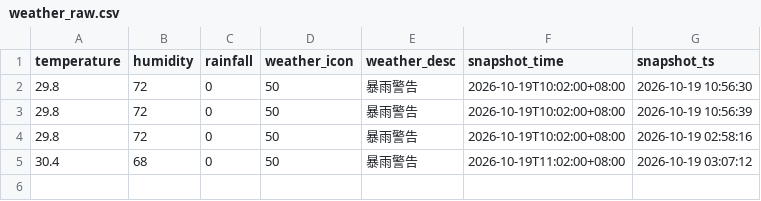
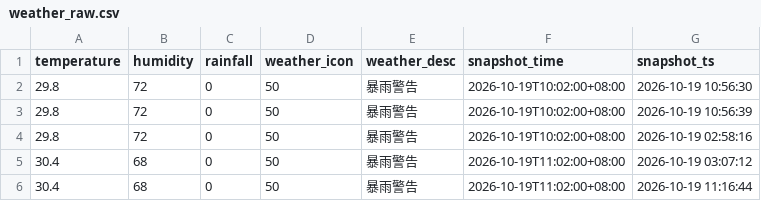
Before and after one commit to 54d9frv4qj-design/park-smart-hk, a CSV file: data/raw_csv/weather_raw.csv, drawn as a sheet.

```diff
--- a/data/raw_csv/weather_raw.csv
+++ b/data/raw_csv/weather_raw.csv
@@ -5 +5,2 @@
 30.4,68,0,50,暴雨警告,2026-10-19T11:02:00+08:00,2026-10-19 03:07:12
+30.4,68,0,50,暴雨警告,2026-10-19T11:02:00+08:00,2026-10-19 11:16:44
```
Also changed, not shown: data/raw_csv/meter_occupancy_latest.csv, 7 other files.
